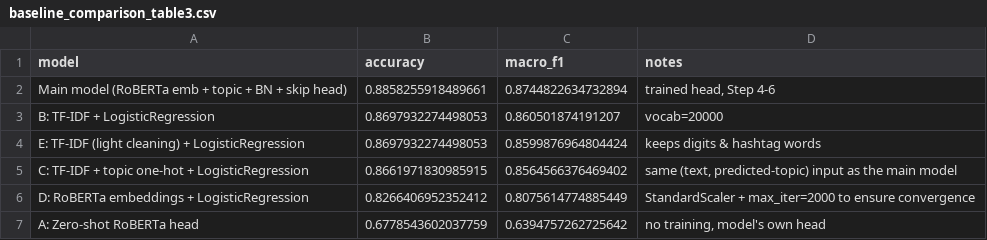
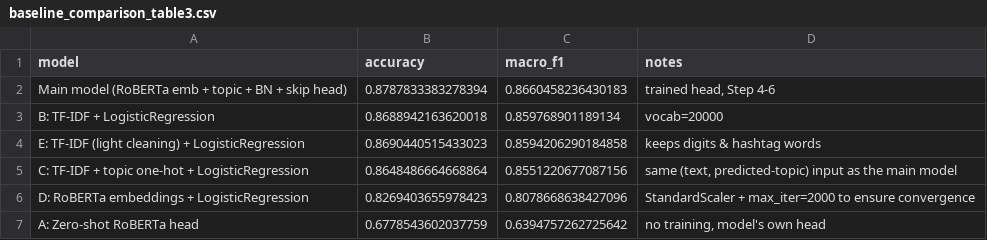
Before and after one commit to Mink949/sentiment-Analysis, a CSV file: artifacts/baseline_comparison_table3.csv, drawn as a sheet.

```diff
--- a/artifacts/baseline_comparison_table3.csv
+++ b/artifacts/baseline_comparison_table3.csv
@@ -1,7 +1,7 @@
 model,accuracy,macro_f1,notes
-Main model (RoBERTa emb + topic + BN + skip head),0.8858255918489661,0.8744822634732894,"trained head, Step 4-6"
-B: TF-IDF + LogisticRegression,0.8697932274498053,0.860501874191207,vocab=20000
-E: TF-IDF (light cleaning) + LogisticRegression,0.8697932274498053,0.8599876964804424,keeps digits & hashtag words
-C: TF-IDF + topic one-hot + LogisticRegression,0.8661971830985915,0.8564566376469402,"same (text, predicted-topic) input as the main model"
-D: RoBERTa embeddings + LogisticRegression,0.8266406952352412,0.8075614774885449,StandardScaler + max_iter=2000 to ensure convergence
+Main model (RoBERTa emb + topic + BN + skip head),0.8787833383278394,0.8660458236430183,"trained head, Step 4-6"
+B: TF-IDF + LogisticRegression,0.8688942163620018,0.859768901189134,vocab=20000
+E: TF-IDF (light cleaning) + LogisticRegression,0.8690440515433023,0.8594206290184858,keeps digits & hashtag words
+C: TF-IDF + topic one-hot + LogisticRegression,0.8648486664668864,0.8551220677087156,"same (text, predicted-topic) input as the main model"
+D: RoBERTa embeddings + LogisticRegression,0.8269403655978423,0.8078668638427096,StandardScaler + max_iter=2000 to ensure convergence
 A: Zero-shot RoBERTa head,0.6778543602037759,0.6394757262725642,"no training, model's own head"
```
Also changed, not shown: artifacts/ablation_raw_results.csv, artifacts/ablation_summary_table.csv, 49 other files.
